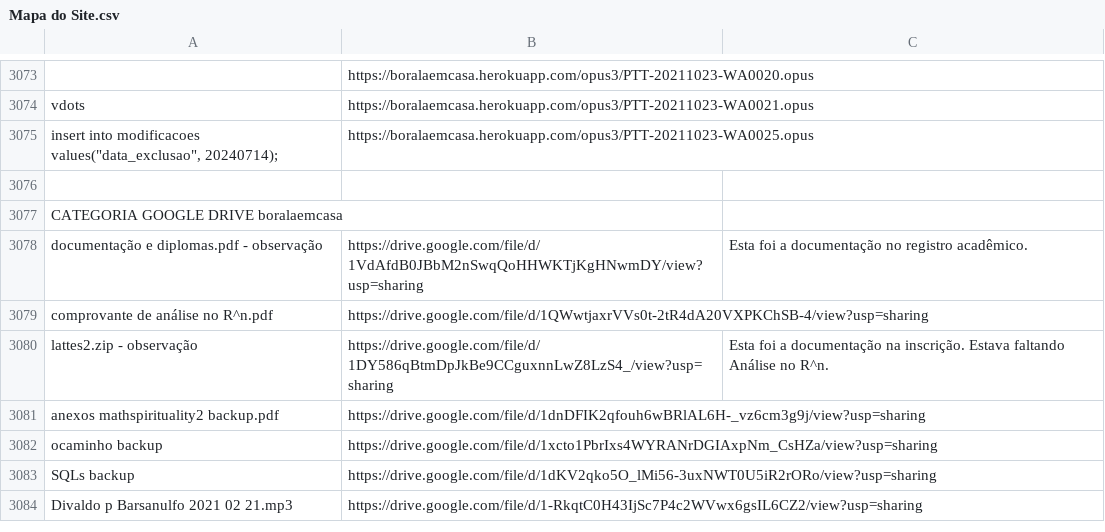
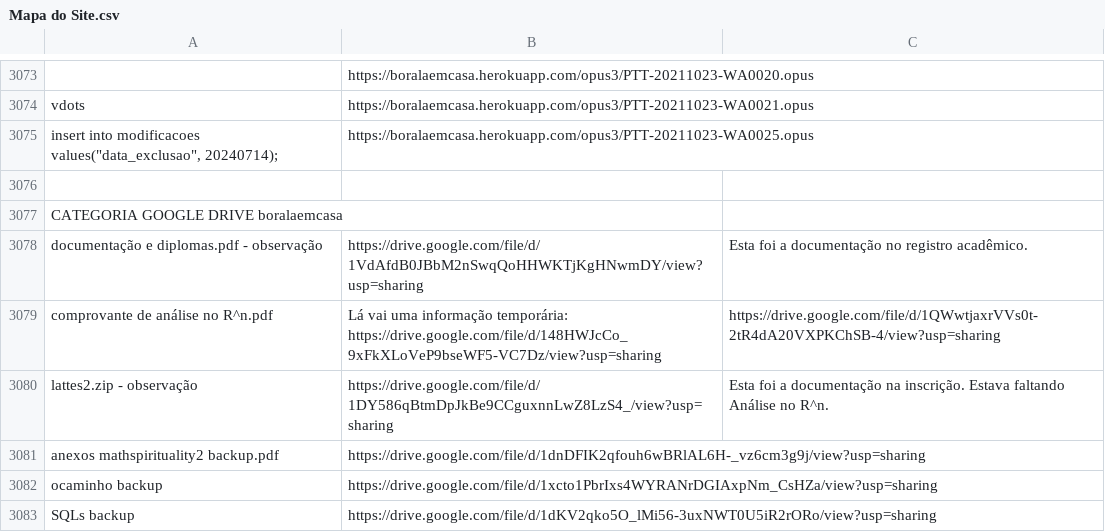
Before and after one commit to boralaemcasa/propagation, a CSV file: Mapa do Site.csv, drawn as a sheet; only a part is shown, gaps mark what is left out; the shorter side is filled out with more unchanged rows; removed rows and columns are numbered as before the commit, all else as after; the diff names each change by its address in the sheet, - before the commit and + after, or states it on an @@ line.

Commit message:
como pode-se facilmente perceber, este committy altera uma linha temporariamente, que será editada num futuro não muito distante. alguém aí me informa na @ufmg a partir de quando a nota de base da pós mudou de 60 pra 80. se você é professora do icex, na certa você já matou sonhos de muitos estudantes desinformados. envie sua mensagem direta no #x, que eu capto de um lugar TCP-IP geométrico aleatório. tranca-ruas ataca novamente!

```diff
--- a/Mapa do Site.csv
+++ b/Mapa do Site.csv
-row 3079: comprovante de análise no R^n.pdf | https://drive.google.com/file/d/1QWwtjaxrVVs0t-2tR4dA20VXPKChSB-4/view?usp=sharing
+row 3079: comprovante de análise no R^n.pdf | Lá vai uma informação temporária: https://drive.google.com/file/d/148HWJcCo_9xFkXLoVeP9bseWF5-VC7Dz/view?usp=sharing | https://drive.google.com/file/d/1QWwtjaxrVVs0t-2tR4dA20VXPKChSB-4/view?usp=sharing
```
